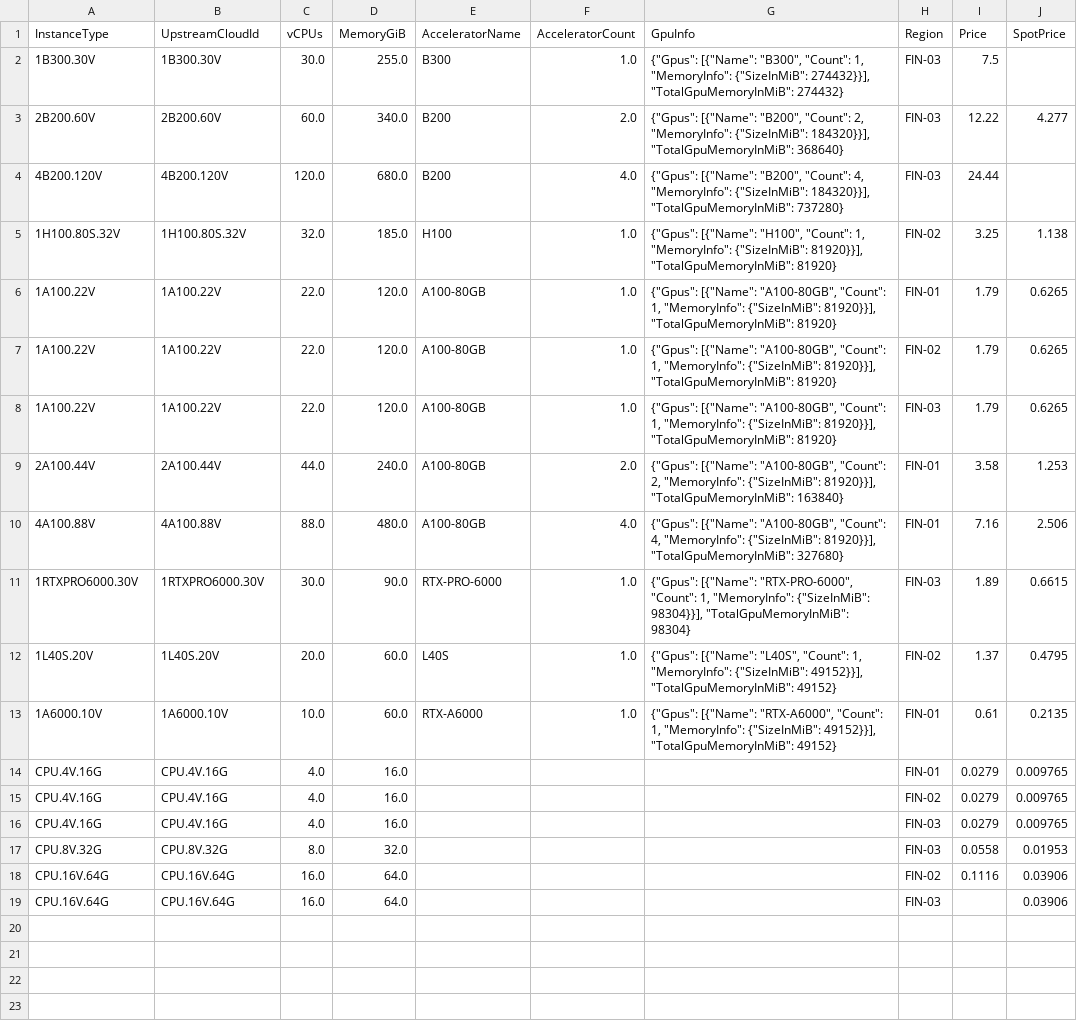
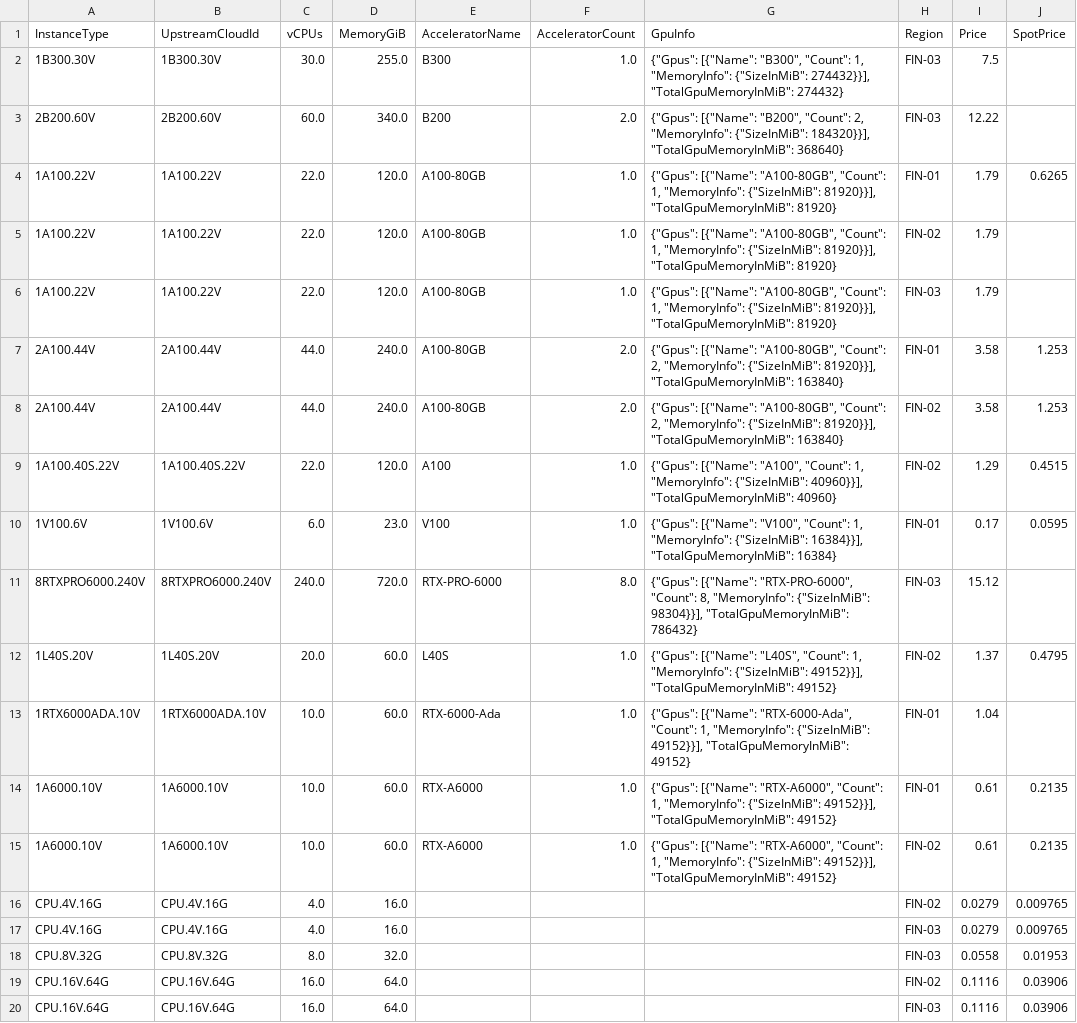
Before and after one commit to skypilot-org/skypilot-catalog, a CSV file: catalogs/v8/verda/vms.csv, drawn as a sheet.

```diff
--- a/catalogs/v8/verda/vms.csv
+++ b/catalogs/v8/verda/vms.csv
@@ -2,14 +2,15 @@ InstanceType,UpstreamCloudId,vCPUs,MemoryGiB,AcceleratorName,AcceleratorCount,Gp
 1B300.30V,1B300.30V,30.0,255.0,B300,1.0,"{""Gpus"": [{""Name"": ""B300"", ""Count"": 1, ""MemoryInfo"": {""SizeInMiB"": 274432}}], ""TotalGpuMemoryInMiB"": 274432}",FIN-03,7.5,
-2B200.60V,2B200.60V,60.0,340.0,B200,2.0,"{""Gpus"": [{""Name"": ""B200"", ""Count"": 2, ""MemoryInfo"": {""SizeInMiB"": 184320}}], ""TotalGpuMemoryInMiB"": 368640}",FIN-03,12.22,4.277
-4B200.120V,4B200.120V,120.0,680.0,B200,4.0,"{""Gpus"": [{""Name"": ""B200"", ""Count"": 4, ""MemoryInfo"": {""SizeInMiB"": 184320}}], ""TotalGpuMemoryInMiB"": 737280}",FIN-03,24.44,
-1H100.80S.32V,1H100.80S.32V,32.0,185.0,H100,1.0,"{""Gpus"": [{""Name"": ""H100"", ""Count"": 1, ""MemoryInfo"": {""SizeInMiB"": 81920}}], ""TotalGpuMemoryInMiB"": 81920}",FIN-02,3.25,1.138
+2B200.60V,2B200.60V,60.0,340.0,B200,2.0,"{""Gpus"": [{""Name"": ""B200"", ""Count"": 2, ""MemoryInfo"": {""SizeInMiB"": 184320}}], ""TotalGpuMemoryInMiB"": 368640}",FIN-03,12.22,
 1A100.22V,1A100.22V,22.0,120.0,A100-80GB,1.0,"{""Gpus"": [{""Name"": ""A100-80GB"", ""Count"": 1, ""MemoryInfo"": {""SizeInMiB"": 81920}}], ""TotalGpuMemoryInMiB"": 81920}",FIN-01,1.79,0.6265
-1A100.22V,1A100.22V,22.0,120.0,A100-80GB,1.0,"{""Gpus"": [{""Name"": ""A100-80GB"", ""Count"": 1, ""MemoryInfo"": {""SizeInMiB"": 81920}}], ""TotalGpuMemoryInMiB"": 81920}",FIN-02,1.79,0.6265
-1A100.22V,1A100.22V,22.0,120.0,A100-80GB,1.0,"{""Gpus"": [{""Name"": ""A100-80GB"", ""Count"": 1, ""MemoryInfo"": {""SizeInMiB"": 81920}}], ""TotalGpuMemoryInMiB"": 81920}",FIN-03,1.79,0.6265
+1A100.22V,1A100.22V,22.0,120.0,A100-80GB,1.0,"{""Gpus"": [{""Name"": ""A100-80GB"", ""Count"": 1, ""MemoryInfo"": {""SizeInMiB"": 81920}}], ""TotalGpuMemoryInMiB"": 81920}",FIN-02,1.79,
+1A100.22V,1A100.22V,22.0,120.0,A100-80GB,1.0,"{""Gpus"": [{""Name"": ""A100-80GB"", ""Count"": 1, ""MemoryInfo"": {""SizeInMiB"": 81920}}], ""TotalGpuMemoryInMiB"": 81920}",FIN-03,1.79,
 2A100.44V,2A100.44V,44.0,240.0,A100-80GB,2.0,"{""Gpus"": [{""Name"": ""A100-80GB"", ""Count"": 2, ""MemoryInfo"": {""SizeInMiB"": 81920}}], ""TotalGpuMemoryInMiB"": 163840}",FIN-01,3.58,1.253
-4A100.88V,4A100.88V,88.0,480.0,A100-80GB,4.0,"{""Gpus"": [{""Name"": ""A100-80GB"", ""Count"": 4, ""MemoryInfo"": {""SizeInMiB"": 81920}}], ""TotalGpuMemoryInMiB"": 327680}",FIN-01,7.16,2.506
-1RTXPRO6000.30V,1RTXPRO6000.30V,30.0,90.0,RTX-PRO-6000,1.0,"{""Gpus"": [{""Name"": ""RTX-PRO-6000"", ""Count"": 1, ""MemoryInfo"": {""SizeInMiB"": 98304}}], ""TotalGpuMemoryInMiB"": 98304}",FIN-03,1.89,0.6615
+2A100.44V,2A100.44V,44.0,240.0,A100-80GB,2.0,"{""Gpus"": [{""Name"": ""A100-80GB"", ""Count"": 2, ""MemoryInfo"": {""SizeInMiB"": 81920}}], ""TotalGpuMemoryInMiB"": 163840}",FIN-02,3.58,1.253
+1A100.40S.22V,1A100.40S.22V,22.0,120.0,A100,1.0,"{""Gpus"": [{""Name"": ""A100"", ""Count"": 1, ""MemoryInfo"": {""SizeInMiB"": 40960}}], ""TotalGpuMemoryInMiB"": 40960}",FIN-02,1.29,0.4515
+1V100.6V,1V100.6V,6.0,23.0,V100,1.0,"{""Gpus"": [{""Name"": ""V100"", ""Count"": 1, ""MemoryInfo"": {""SizeInMiB"": 16384}}], ""TotalGpuMemoryInMiB"": 16384}",FIN-01,0.17,0.0595
+8RTXPRO6000.240V,8RTXPRO6000.240V,240.0,720.0,RTX-PRO-6000,8.0,"{""Gpus"": [{""Name"": ""RTX-PRO-6000"", ""Count"": 8, ""MemoryInfo"": {""SizeInMiB"": 98304}}], ""TotalGpuMemoryInMiB"": 786432}",FIN-03,15.12,
 1L40S.20V,1L40S.20V,20.0,60.0,L40S,1.0,"{""Gpus"": [{""Name"": ""L40S"", ""Count"": 1, ""MemoryInfo"": {""SizeInMiB"": 49152}}], ""TotalGpuMemoryInMiB"": 49152}",FIN-02,1.37,0.4795
+1RTX6000ADA.10V,1RTX6000ADA.10V,10.0,60.0,RTX-6000-Ada,1.0,"{""Gpus"": [{""Name"": ""RTX-6000-Ada"", ""Count"": 1, ""MemoryInfo"": {""SizeInMiB"": 49152}}], ""TotalGpuMemoryInMiB"": 49152}",FIN-01,1.04,
 1A6000.10V,1A6000.10V,10.0,60.0,RTX-A6000,1.0,"{""Gpus"": [{""Name"": ""RTX-A6000"", ""Count"": 1, ""MemoryInfo"": {""SizeInMiB"": 49152}}], ""TotalGpuMemoryInMiB"": 49152}",FIN-01,0.61,0.2135
-CPU.4V.16G,CPU.4V.16G,4.0,16.0,,,,FIN-01,0.0279,0.009765
+1A6000.10V,1A6000.10V,10.0,60.0,RTX-A6000,1.0,"{""Gpus"": [{""Name"": ""RTX-A6000"", ""Count"": 1, ""MemoryInfo"": {""SizeInMiB"": 49152}}], ""TotalGpuMemoryInMiB"": 49152}",FIN-02,0.61,0.2135
 CPU.4V.16G,CPU.4V.16G,4.0,16.0,,,,FIN-02,0.0279,0.009765
@@ -18,2 +19,2 @@ CPU.8V.32G,CPU.8V.32G,8.0,32.0,,,,FIN-03,0.0558,0.01953
 CPU.16V.64G,CPU.16V.64G,16.0,64.0,,,,FIN-02,0.1116,0.03906
-CPU.16V.64G,CPU.16V.64G,16.0,64.0,,,,FIN-03,,0.03906
+CPU.16V.64G,CPU.16V.64G,16.0,64.0,,,,FIN-03,0.1116,0.03906
```
